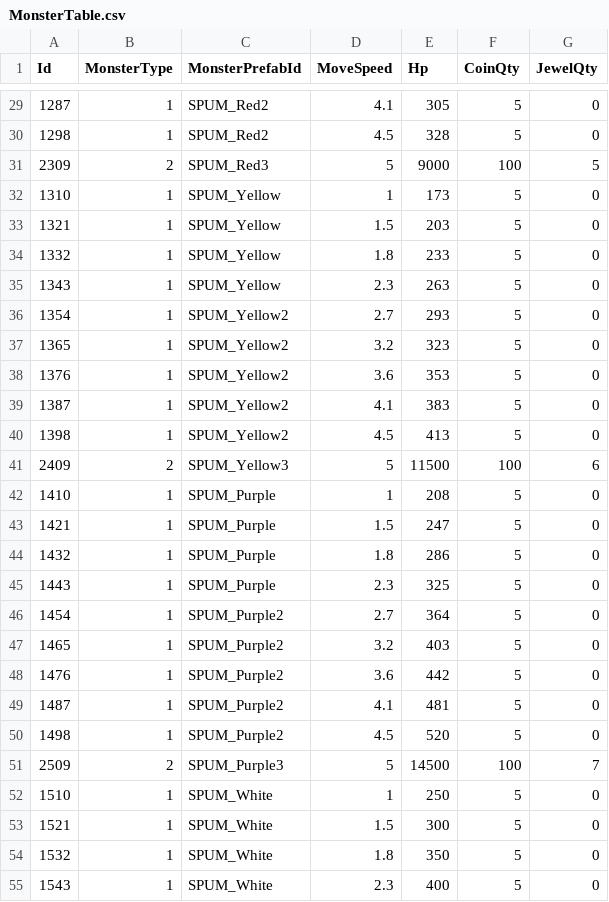
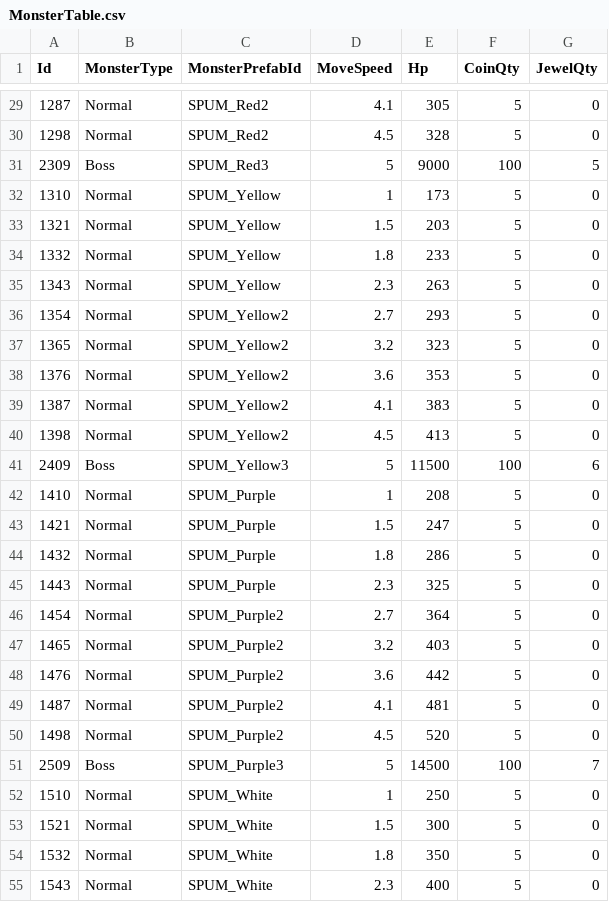
Before and after one commit to KDH1213/UnityMiniProject, a CSV file: Assets/Resources/tables/MonsterTable.csv, drawn as a sheet; only a part is shown, gaps mark what is left out; the diff covers the shown part only.

```diff
--- a/Assets/Resources/tables/MonsterTable.csv
+++ b/Assets/Resources/tables/MonsterTable.csv
@@ -29,27 +29,27 @@ Id,MonsterType,MonsterPrefabId,MoveSpeed,Hp,CoinQty,JewelQty
-1287,1,SPUM_Red2,4.1,305,5,0
-1298,1,SPUM_Red2,4.5,328,5,0
-2309,2,SPUM_Red3,5,9000,100,5
-1310,1,SPUM_Yellow,1,173,5,0
-1321,1,SPUM_Yellow,1.5,203,5,0
-1332,1,SPUM_Yellow,1.8,233,5,0
-1343,1,SPUM_Yellow,2.3,263,5,0
-1354,1,SPUM_Yellow2,2.7,293,5,0
-1365,1,SPUM_Yellow2,3.2,323,5,0
-1376,1,SPUM_Yellow2,3.6,353,5,0
-1387,1,SPUM_Yellow2,4.1,383,5,0
-1398,1,SPUM_Yellow2,4.5,413,5,0
-2409,2,SPUM_Yellow3,5,11500,100,6
-1410,1,SPUM_Purple,1,208,5,0
-1421,1,SPUM_Purple,1.5,247,5,0
-1432,1,SPUM_Purple,1.8,286,5,0
-1443,1,SPUM_Purple,2.3,325,5,0
-1454,1,SPUM_Purple2,2.7,364,5,0
-1465,1,SPUM_Purple2,3.2,403,5,0
-1476,1,SPUM_Purple2,3.6,442,5,0
-1487,1,SPUM_Purple2,4.1,481,5,0
-1498,1,SPUM_Purple2,4.5,520,5,0
-2509,2,SPUM_Purple3,5,14500,100,7
-1510,1,SPUM_White,1,250,5,0
-1521,1,SPUM_White,1.5,300,5,0
-1532,1,SPUM_White,1.8,350,5,0
-1543,1,SPUM_White,2.3,400,5,0
+1287,Normal,SPUM_Red2,4.1,305,5,0
+1298,Normal,SPUM_Red2,4.5,328,5,0
+2309,Boss,SPUM_Red3,5,9000,100,5
+1310,Normal,SPUM_Yellow,1,173,5,0
+1321,Normal,SPUM_Yellow,1.5,203,5,0
+1332,Normal,SPUM_Yellow,1.8,233,5,0
+1343,Normal,SPUM_Yellow,2.3,263,5,0
+1354,Normal,SPUM_Yellow2,2.7,293,5,0
+1365,Normal,SPUM_Yellow2,3.2,323,5,0
+1376,Normal,SPUM_Yellow2,3.6,353,5,0
+1387,Normal,SPUM_Yellow2,4.1,383,5,0
+1398,Normal,SPUM_Yellow2,4.5,413,5,0
+2409,Boss,SPUM_Yellow3,5,11500,100,6
+1410,Normal,SPUM_Purple,1,208,5,0
+1421,Normal,SPUM_Purple,1.5,247,5,0
+1432,Normal,SPUM_Purple,1.8,286,5,0
+1443,Normal,SPUM_Purple,2.3,325,5,0
+1454,Normal,SPUM_Purple2,2.7,364,5,0
+1465,Normal,SPUM_Purple2,3.2,403,5,0
+1476,Normal,SPUM_Purple2,3.6,442,5,0
+1487,Normal,SPUM_Purple2,4.1,481,5,0
+1498,Normal,SPUM_Purple2,4.5,520,5,0
+2509,Boss,SPUM_Purple3,5,14500,100,7
+1510,Normal,SPUM_White,1,250,5,0
+1521,Normal,SPUM_White,1.5,300,5,0
+1532,Normal,SPUM_White,1.8,350,5,0
+1543,Normal,SPUM_White,2.3,400,5,0
```
Also changed, not shown: 53 edited cells elsewhere in this file, 11 other files.
